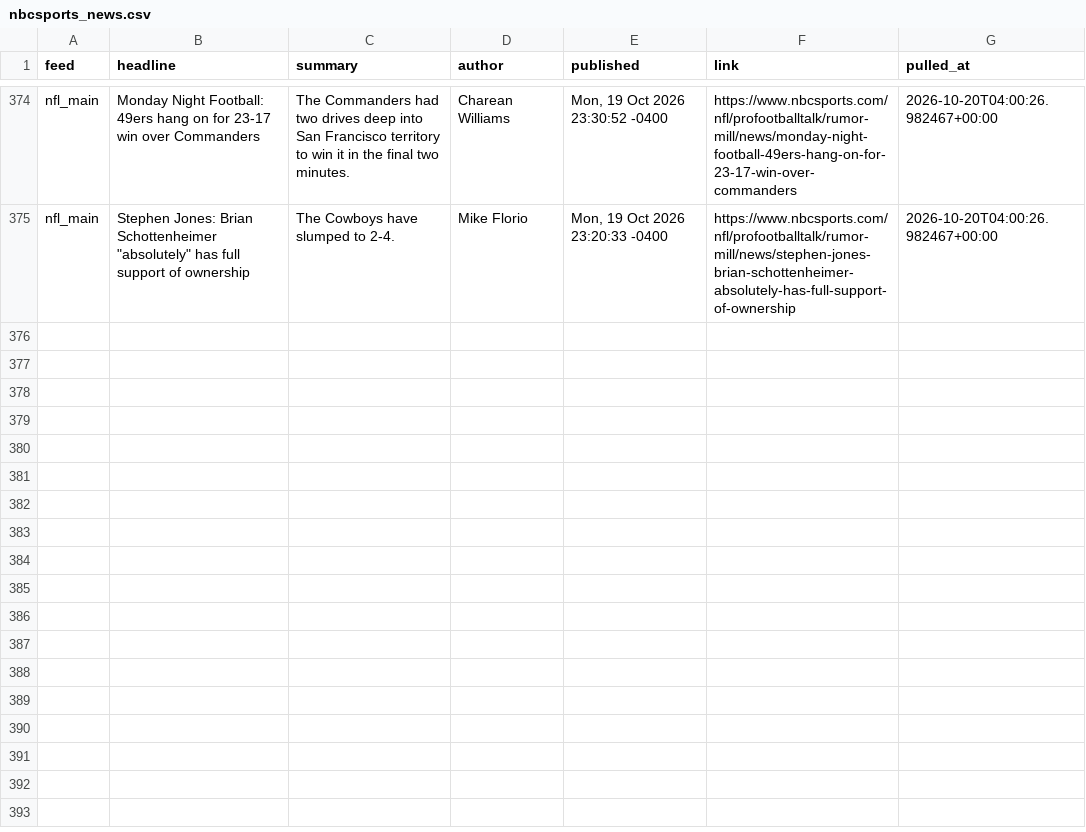
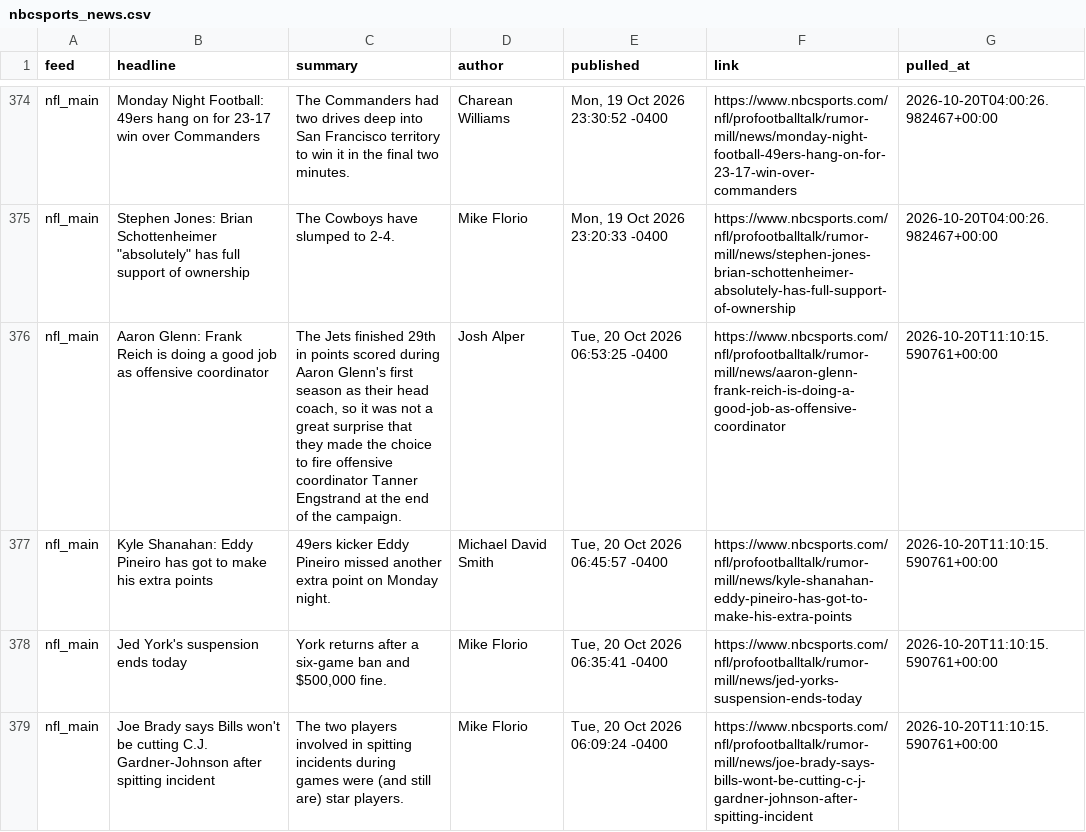
Before and after one commit to alexanderseaney-sketch/ParlayModel, a CSV file: data/raw/nbcsports_news.csv, drawn as a sheet; only a part is shown, gaps mark what is left out.

```diff
--- a/data/raw/nbcsports_news.csv
+++ b/data/raw/nbcsports_news.csv
@@ -375 +375,5 @@ nfl_main,Monday Night Football: 49ers hang on for 23-17 win over Commanders,The
 nfl_main,"Stephen Jones: Brian Schottenheimer ""absolutely"" has full support of ownership",The Cowboys have slumped to 2-4.,Mike Florio,"Mon, 19 Oct 2026 23:20:33 -0400",https://www.nbcsports.com/nfl/profootballtalk/rumor-mill/news/stephen-jones-brian-schottenheimer-absolutely-has-full-support-of-ownership,2026-10-20T04:00:26.982467+00:00
+nfl_main,Aaron Glenn: Frank Reich is doing a good job as offensive coordinator,"The Jets finished 29th in points scored during Aaron Glenn's first season as their head coach, so it was not a great surprise that they made the choice to fire offensive coordinator Tanner Engstrand at the end of the campaign.",Josh Alper,"Tue, 20 Oct 2026 06:53:25 -0400",https://www.nbcsports.com/nfl/profootballtalk/rumor-mill/news/aaron-glenn-frank-reich-is-doing-a-good-job-as-offensive-coordinator,2026-10-20T11:10:15.590761+00:00
+nfl_main,Kyle Shanahan: Eddy Pineiro has got to make his extra points,49ers kicker Eddy Pineiro missed another extra point on Monday night.,Michael David Smith,"Tue, 20 Oct 2026 06:45:57 -0400",https://www.nbcsports.com/nfl/profootballtalk/rumor-mill/news/kyle-shanahan-eddy-pineiro-has-got-to-make-his-extra-points,2026-10-20T11:10:15.590761+00:00
+nfl_main,Jed York's suspension ends today,"York returns after a six-game ban and $500,000 fine.",Mike Florio,"Tue, 20 Oct 2026 06:35:41 -0400",https://www.nbcsports.com/nfl/profootballtalk/rumor-mill/news/jed-yorks-suspension-ends-today,2026-10-20T11:10:15.590761+00:00
+nfl_main,Joe Brady says Bills won't be cutting C.J. Gardner-Johnson after spitting incident,The two players involved in spitting incidents during games were (and still are) star players.,Mike Florio,"Tue, 20 Oct 2026 06:09:24 -0400",https://www.nbcsports.com/nfl/profootballtalk/rumor-mill/news/joe-brady-says-bills-wont-be-cutting-c-j-gardner-johnson-after-spitting-incident,2026-10-20T11:10:15.590761+00:00
```
Also changed, not shown: data/raw/fantasy_matchups.csv, data/raw/nfl_rosters.csv, 17 other files.
